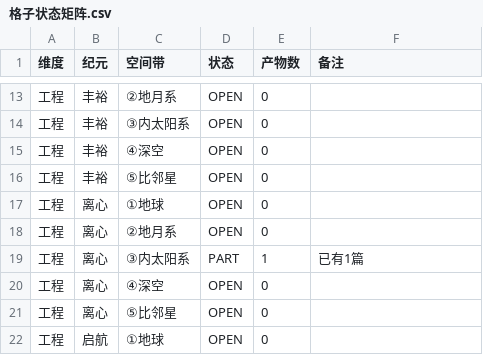
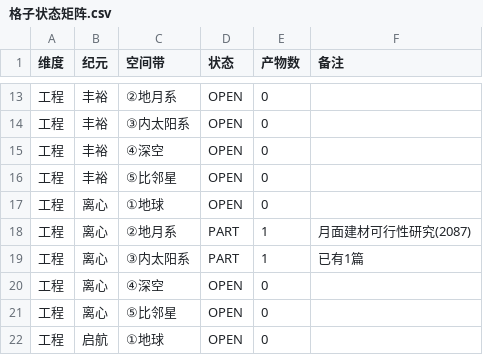
Before and after one commit to shawn1905/generation-ship, a CSV file: craft/格子状态矩阵.csv, drawn as a sheet; only a part is shown, gaps mark what is left out.

Commit message:
docs(craft): 矩阵同步 — 工程×离心×②地月系 OPEN→PART(可行性研究)

```diff
--- a/craft/格子状态矩阵.csv
+++ b/craft/格子状态矩阵.csv
@@ -17,3 +17,3 @@
 工程,离心,①地球,OPEN,0,
-工程,离心,②地月系,OPEN,0,
+工程,离心,②地月系,PART,1,月面建材可行性研究(2087)
 工程,离心,③内太阳系,PART,1,已有1篇
```
Also changed, not shown: 1 other file.
